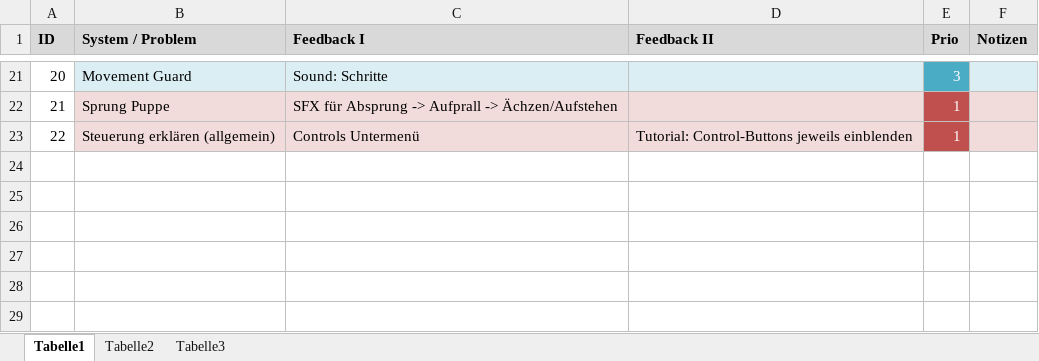
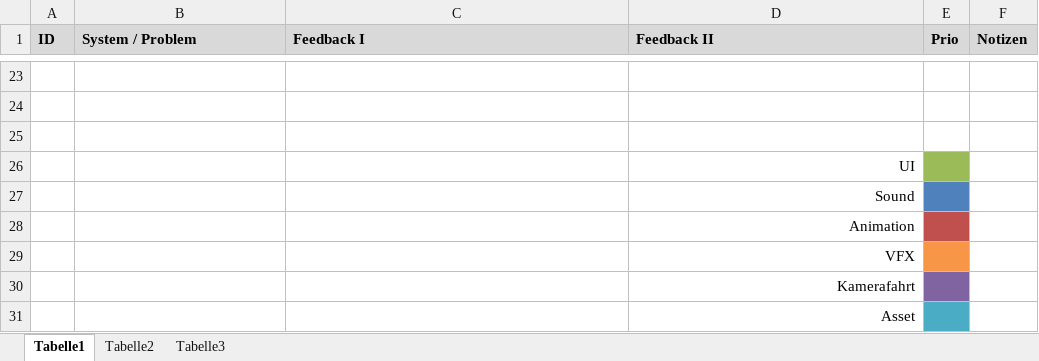
Before and after one commit to ArtjomProGrammer/Voodoo, an Excel workbook: _Feedback/Signs_Feedback.xlsx, sheet Tabelle1, drawn as a sheet; only a part is shown, gaps mark what is left out; values as stored, in another font and other column widths than the file's, no borders; addresses are those after the commit; the diff covers the shown part only; the diff names each change by its address in the sheet, - before the commit and + after, or states it on an @@ line.

Commit message:
Feebdack Liste Update

```diff
--- a/_Feedback/Signs_Feedback.xlsx (sheet Tabelle1)
+++ b/_Feedback/Signs_Feedback.xlsx (sheet Tabelle1)
-row 23: 20 | Movement Guard | Sound: Schritte |  | 3
+row 23: (empty)
-B23:D23 fill: #DBEEF4
+B23:D23 fill: none
-E23 fill: #4BACC6
+E23 fill: none
-F23 fill: #DBEEF4
+F23 fill: none
-row 24: 21 | Sprung Puppe | SFX für Absprung -> Aufprall -> Ächzen/Aufstehen |  | 1
+row 24: (empty)
-B24:D25 fill: #F2DCDB
+B24:D25 fill: none
-E24:E25 fill: #C0504D
+E24:E25 fill: none
-F24:F25 fill: #F2DCDB
+F24:F25 fill: none
-row 25: 22 | Steuerung erklären (allgemein) | Controls Untermenü | Tutorial: Control-Buttons jeweils einblenden | 1
+row 25: (empty)
+row 26:  |  |  | UI
+row 27:  |  |  | Sound
+row 28:  |  |  | Animation
+row 29:  |  |  | VFX
+row 30:  |  |  | Kamerafahrt
+row 31:  |  |  | Asset
```
Also changed, not shown: 20 added rows, 18 removed rows, 3 edited cells, cell formats and row numbers in column A elsewhere in this sheet, sheet Tabelle2.
